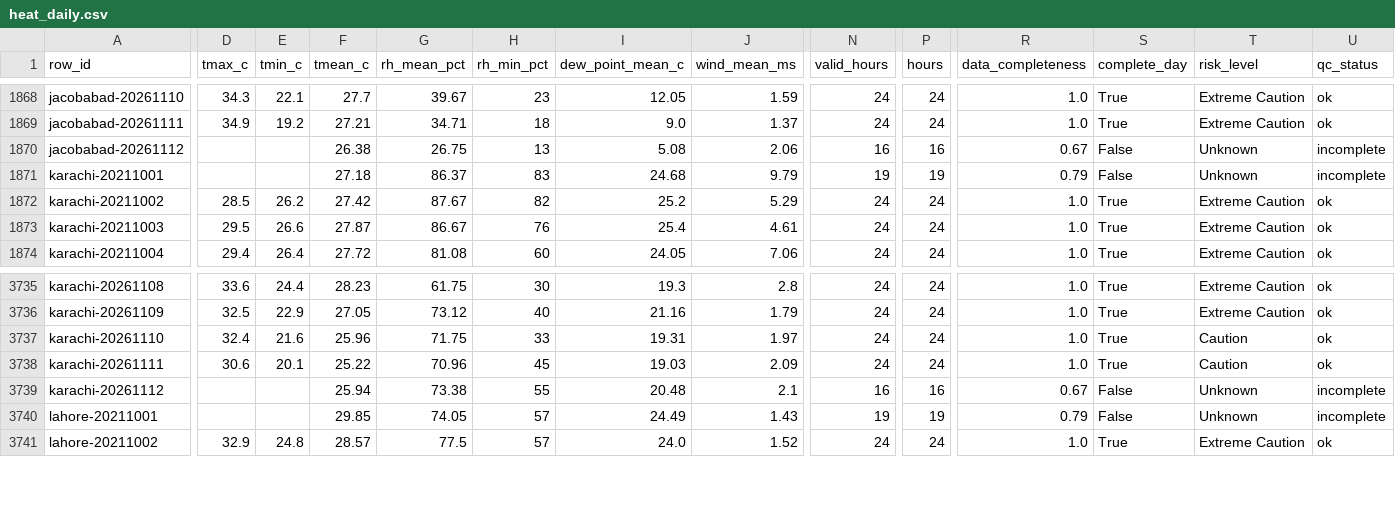
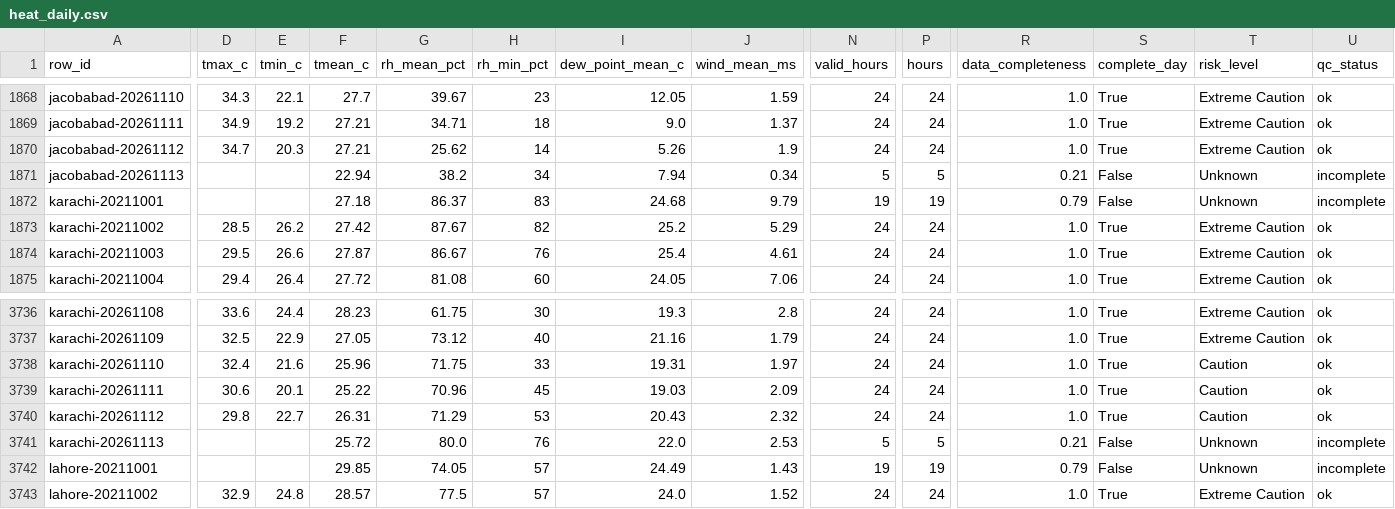
Before and after one commit to laiba2526/heatshield-pakistan, a CSV file: data/gold/heat_daily.csv, drawn as a sheet; only a part is shown, gaps mark what is left out; addresses are those after the commit; rows hold the shown columns only; the diff covers the shown part only; the diff names each change by its address in the sheet, - before the commit and + after, or states it on an @@ line.

```diff
--- a/data/gold/heat_daily.csv
+++ b/data/gold/heat_daily.csv
-D1870 (tmax_c): (empty)
+D1870 (tmax_c): 34.7
-E1870 (tmin_c): (empty)
+E1870 (tmin_c): 20.3
-F1870 (tmean_c): 26.38
+F1870 (tmean_c): 27.21
-G1870 (rh_mean_pct): 26.75
+G1870 (rh_mean_pct): 25.62
-H1870 (rh_min_pct): 13
+H1870 (rh_min_pct): 14
-I1870 (dew_point_mean_c): 5.08
+I1870 (dew_point_mean_c): 5.26
-J1870 (wind_mean_ms): 2.06
+J1870 (wind_mean_ms): 1.9
-N1870 (valid_hours): 16
+N1870 (valid_hours): 24
-P1870 (hours): 16
+P1870 (hours): 24
-R1870 (data_completeness): 0.67
+R1870 (data_completeness): 1.0
-S1870 (complete_day): False
+S1870 (complete_day): True
-T1870 (risk_level): Unknown
+T1870 (risk_level): Extreme Caution
-U1870 (qc_status): incomplete
+U1870 (qc_status): ok
+row 1871: jacobabad-20261113 |  |  | 22.94 | 38.2 | 34 | 7.94 | 0.34 | 5 | 5 | 0.21 | False | Unknown | incomplete
-D3740 (tmax_c): (empty)
+D3740 (tmax_c): 29.8
-E3740 (tmin_c): (empty)
+E3740 (tmin_c): 22.7
-F3740 (tmean_c): 25.94
+F3740 (tmean_c): 26.31
-G3740 (rh_mean_pct): 73.38
+G3740 (rh_mean_pct): 71.29
-H3740 (rh_min_pct): 55
+H3740 (rh_min_pct): 53
-I3740 (dew_point_mean_c): 20.48
+I3740 (dew_point_mean_c): 20.43
-J3740 (wind_mean_ms): 2.1
+J3740 (wind_mean_ms): 2.32
-N3740 (valid_hours): 16
+N3740 (valid_hours): 24
-P3740 (hours): 16
+P3740 (hours): 24
-R3740 (data_completeness): 0.67
+R3740 (data_completeness): 1.0
-S3740 (complete_day): False
+S3740 (complete_day): True
-T3740 (risk_level): Unknown
+T3740 (risk_level): Caution
-U3740 (qc_status): incomplete
+U3740 (qc_status): ok
+row 3741: karachi-20261113 |  |  | 25.72 | 80.0 | 76 | 22.0 | 2.53 | 5 | 5 | 0.21 | False | Unknown | incomplete
```
Also changed, not shown: 1 added row and 19 edited cells elsewhere in this file, data/gold/forecast_daily.csv, data/gold/predictions.csv, 11 other files.
